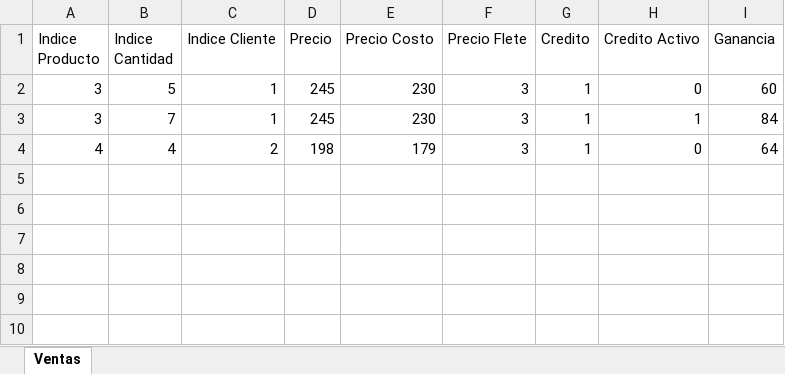
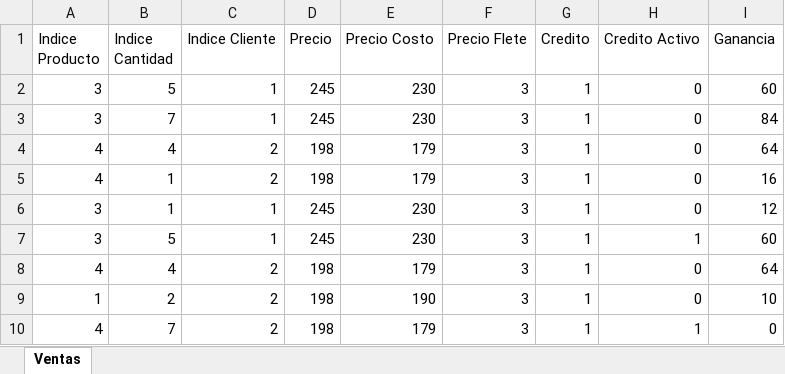
Before and after one commit to pinedahuella/Proyecto-Poo-Dist, an Excel workbook: ProyectoPooDist/excels/creditos.xlsx, sheet Ventas, drawn as a sheet; values as stored, in another font and other column widths than the file's, no borders; the diff names each change by its address in the sheet, - before the commit and + after, or states it on an @@ line.

```diff
--- a/ProyectoPooDist/excels/creditos.xlsx (sheet Ventas)
+++ b/ProyectoPooDist/excels/creditos.xlsx (sheet Ventas)
-H3 (Credito Activo): 1
+H3 (Credito Activo): 0
+row 5: 4 | 1 | 2 | 198 | 179 | 3 | 1 | 0 | 16
+row 6: 3 | 1 | 1 | 245 | 230 | 3 | 1 | 0 | 12
+row 7: 3 | 5 | 1 | 245 | 230 | 3 | 1 | 1 | 60
+row 8: 4 | 4 | 2 | 198 | 179 | 3 | 1 | 0 | 64
+row 9: 1 | 2 | 2 | 198 | 190 | 3 | 1 | 0 | 10
+row 10: 4 | 7 | 2 | 198 | 179 | 3 | 1 | 1 | 0
```
Also changed, not shown: ProyectoPooDist/excels/clientes.xlsx, ProyectoPooDist/excels/inventarios.xlsx, 19 other files.
